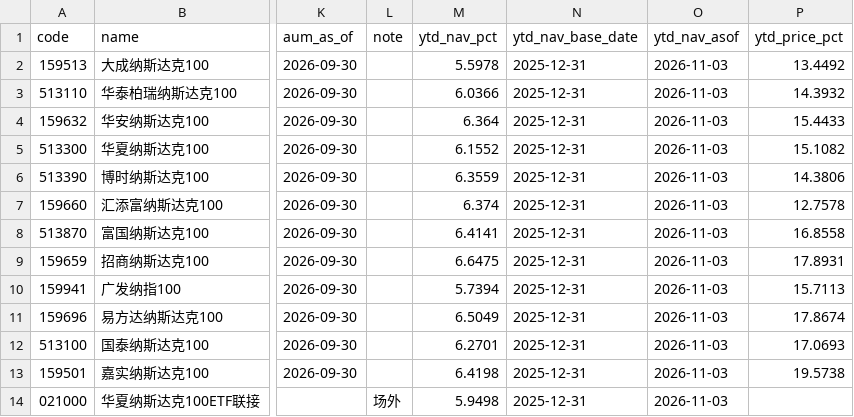
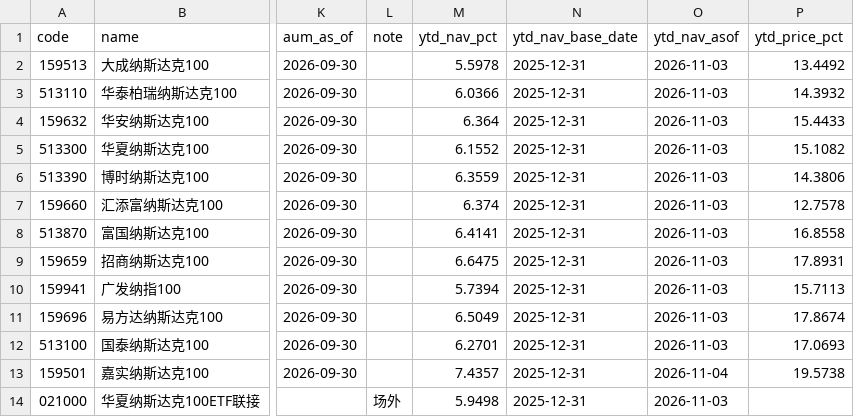
Before and after one commit to fan930450-cpu/nazhietf, a CSV file: data/peers_latest.csv, drawn as a sheet; only a part is shown, gaps mark what is left out; the diff names each change by its address in the sheet, - before the commit and + after, or states it on an @@ line.

```diff
--- a/data/peers_latest.csv
+++ b/data/peers_latest.csv
-M13 (ytd_nav_pct): 6.4198
+M13 (ytd_nav_pct): 7.4357
-O13 (ytd_nav_asof): 2026-11-03
+O13 (ytd_nav_asof): 2026-11-04
```
Also changed, not shown: data/nav_159501.csv, data/premium_159501.csv, 2 other files.
